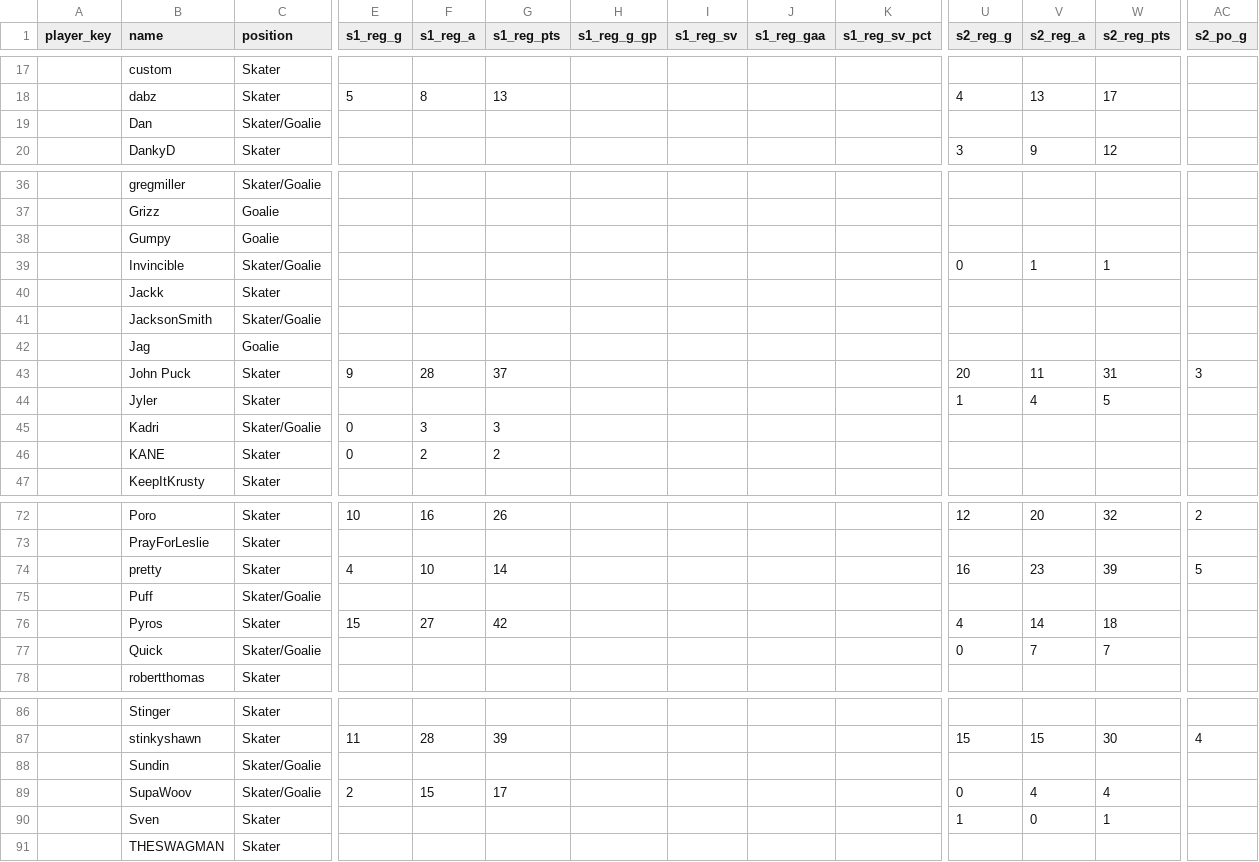
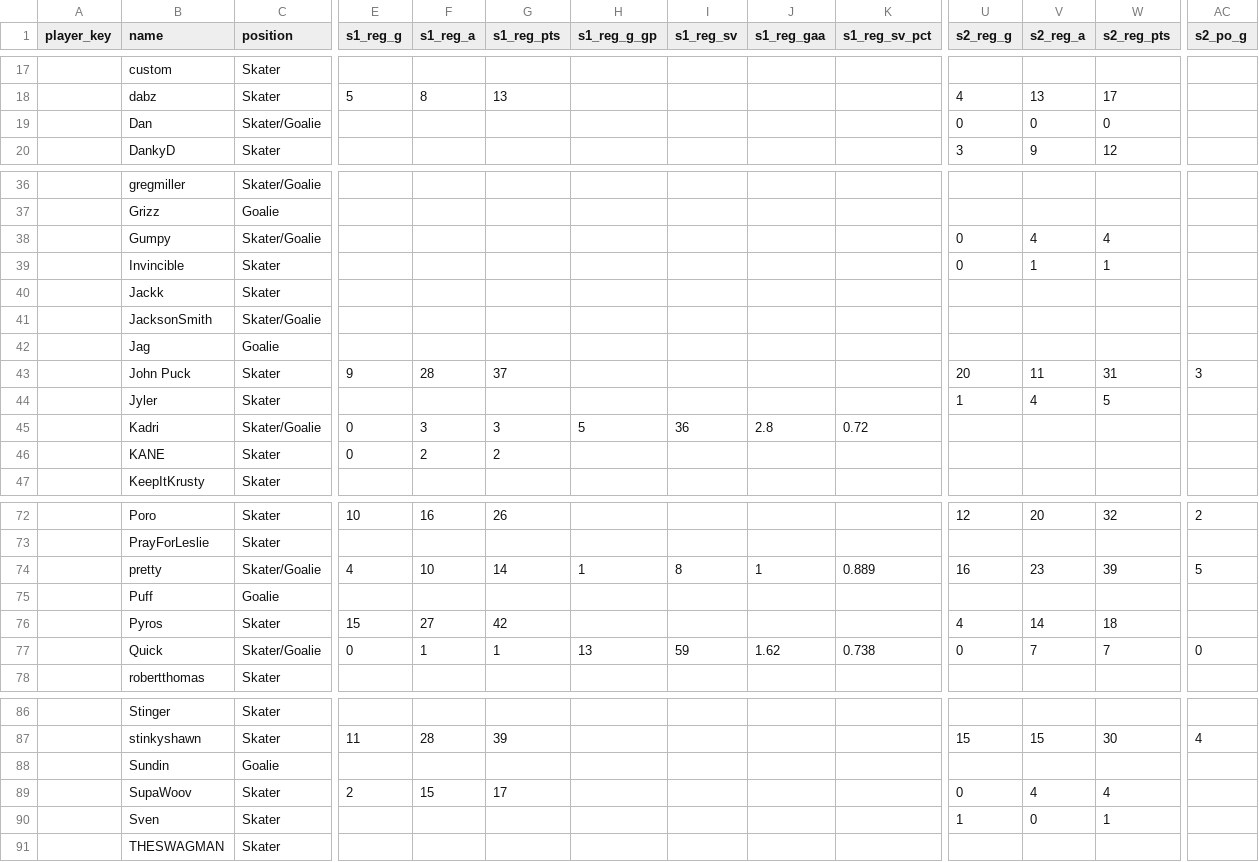
Before and after one commit to SundinWCPL/WCPL-Draft-App, a CSV file: data/draft_player_stats.csv, drawn as a sheet; only a part is shown, gaps mark what is left out; the diff covers the shown part only; the diff names each change by its address in the sheet, - before the commit and + after, or states it on an @@ line.

```diff
--- a/data/draft_player_stats.csv
+++ b/data/draft_player_stats.csv
-U19 (s2_reg_g): (empty)
+U19 (s2_reg_g): 0
-V19 (s2_reg_a): (empty)
+V19 (s2_reg_a): 0
-W19 (s2_reg_pts): (empty)
+W19 (s2_reg_pts): 0
-C38 (position): Goalie
+C38 (position): Skater/Goalie
-U38 (s2_reg_g): (empty)
+U38 (s2_reg_g): 0
-V38 (s2_reg_a): (empty)
+V38 (s2_reg_a): 4
-W38 (s2_reg_pts): (empty)
+W38 (s2_reg_pts): 4
-C39 (position): Skater/Goalie
+C39 (position): Skater
-H45 (s1_reg_g_gp): (empty)
+H45 (s1_reg_g_gp): 5
-I45 (s1_reg_sv): (empty)
+I45 (s1_reg_sv): 36
-J45 (s1_reg_gaa): (empty)
+J45 (s1_reg_gaa): 2.8
-K45 (s1_reg_sv_pct): (empty)
+K45 (s1_reg_sv_pct): 0.72
-C74 (position): Skater
+C74 (position): Skater/Goalie
-H74 (s1_reg_g_gp): (empty)
+H74 (s1_reg_g_gp): 1
-I74 (s1_reg_sv): (empty)
+I74 (s1_reg_sv): 8
-J74 (s1_reg_gaa): (empty)
+J74 (s1_reg_gaa): 1
-K74 (s1_reg_sv_pct): (empty)
+K74 (s1_reg_sv_pct): 0.889
-C75 (position): Skater/Goalie
+C75 (position): Goalie
-E77 (s1_reg_g): (empty)
+E77 (s1_reg_g): 0
-F77 (s1_reg_a): (empty)
+F77 (s1_reg_a): 1
-G77 (s1_reg_pts): (empty)
+G77 (s1_reg_pts): 1
-H77 (s1_reg_g_gp): (empty)
+H77 (s1_reg_g_gp): 13
-I77 (s1_reg_sv): (empty)
+I77 (s1_reg_sv): 59
-J77 (s1_reg_gaa): (empty)
+J77 (s1_reg_gaa): 1.62
-K77 (s1_reg_sv_pct): (empty)
+K77 (s1_reg_sv_pct): 0.738
-AC77 (s2_po_g): (empty)
+AC77 (s2_po_g): 0
-C88 (position): Skater/Goalie
+C88 (position): Goalie
-C89 (position): Skater/Goalie
+C89 (position): Skater
```
Also changed, not shown: 70 edited cells elsewhere in this file.
